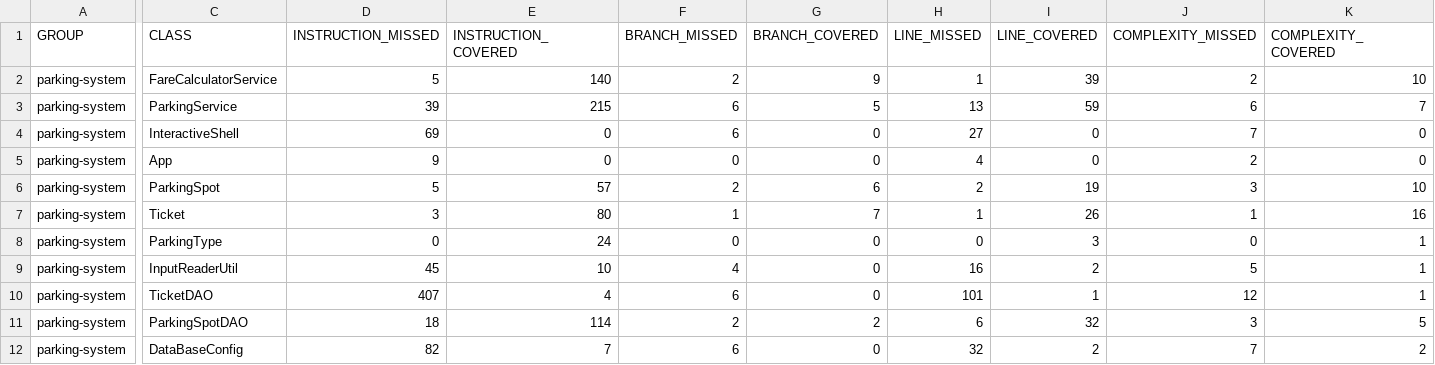
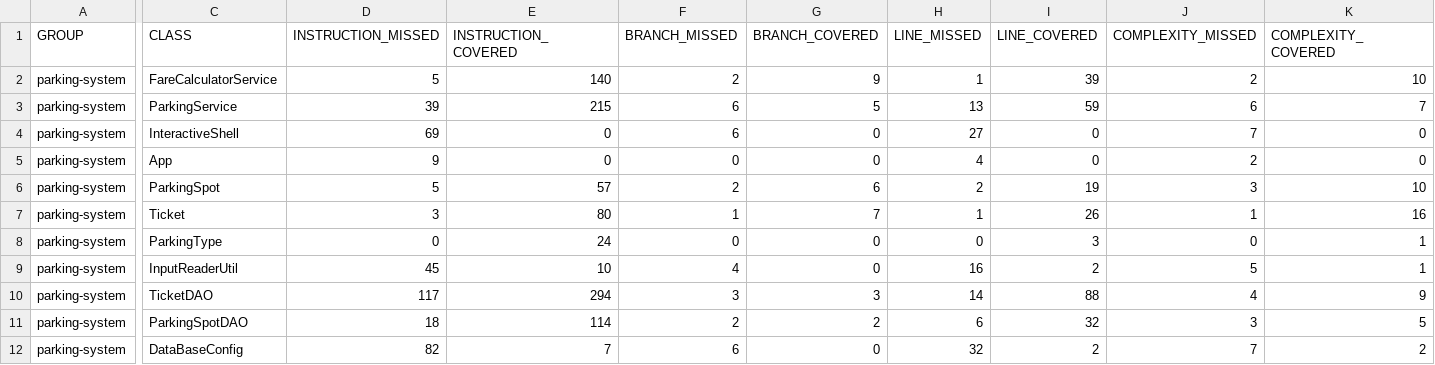
Before and after one commit to VertOurs/OC_P4_ParkIt, a CSV file: target/site/jacoco/jacoco.csv, drawn as a sheet; only a part is shown, gaps mark what is left out; the diff covers the shown part only; the diff names each change by its address in the sheet, - before the commit and + after, or states it on an @@ line.

```diff
--- a/target/site/jacoco/jacoco.csv
+++ b/target/site/jacoco/jacoco.csv
-D10 (INSTRUCTION_MISSED): 407
+D10 (INSTRUCTION_MISSED): 117
-E10 (INSTRUCTION_COVERED): 4
+E10 (INSTRUCTION_COVERED): 294
-F10 (BRANCH_MISSED): 6
+F10 (BRANCH_MISSED): 3
-G10 (BRANCH_COVERED): 0
+G10 (BRANCH_COVERED): 3
-H10 (LINE_MISSED): 101
+H10 (LINE_MISSED): 14
-I10 (LINE_COVERED): 1
+I10 (LINE_COVERED): 88
-J10 (COMPLEXITY_MISSED): 12
+J10 (COMPLEXITY_MISSED): 4
-K10 (COMPLEXITY_COVERED): 1
+K10 (COMPLEXITY_COVERED): 9
```
Also changed, not shown: 2 edited cells elsewhere in this file, 31 other files.
